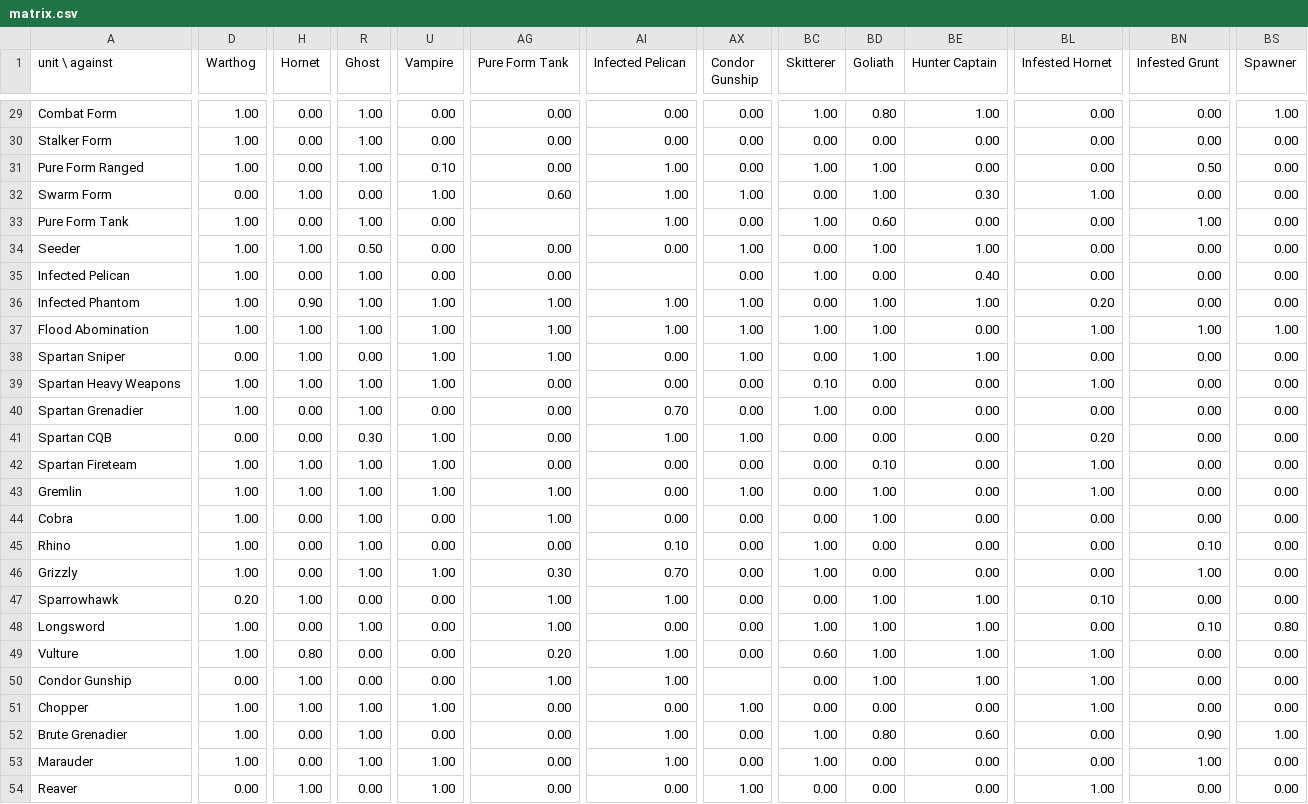
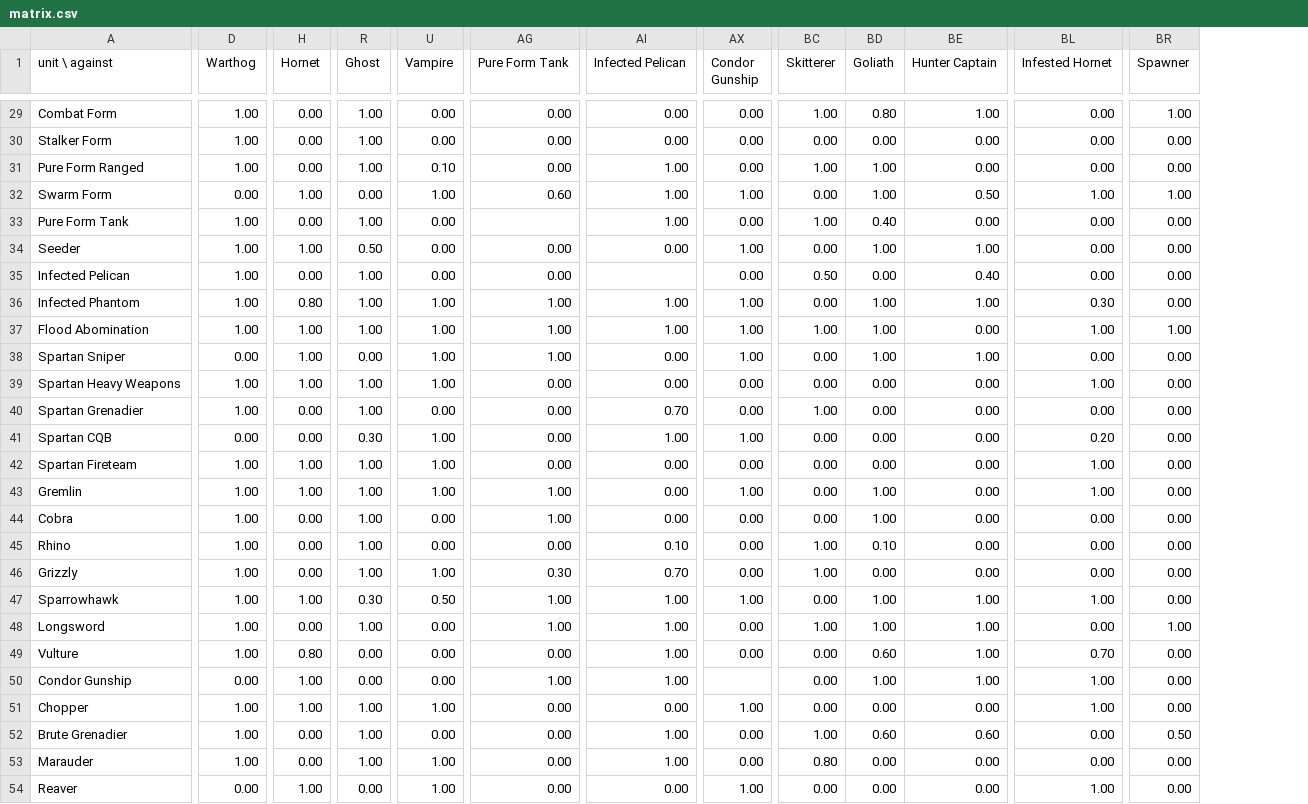
Before and after one commit to MikerBiker1/Halobellum, a CSV file: Tools/Data/cw/matrix.csv, drawn as a sheet; only a part is shown, gaps mark what is left out; removed rows and columns are numbered as before the commit, all else as after; the diff covers the shown part only; the diff names each change by its address in the sheet, - before the commit and + after, or states it on an @@ line.

```diff
--- a/Tools/Data/cw/matrix.csv
+++ b/Tools/Data/cw/matrix.csv
-column BN (Infested Grunt), rows 29-54: 0.00 | 0.00 | 0.50 | 0.00 | 1.00 | 0.00 | 0.00 | 0.00 | 1.00 | 0.00 | 0.00 | 0.00 | 0.00 | 0.00 | 0.00 | 0.00 | 0.10 | 1.00 | 0.00 | 0.10 | 0.00 | 0.00 | 0.00 | 0.90 | 1.00 | 0.00
-BE32 (Hunter Captain): 0.30
+BE32 (Hunter Captain): 0.50
-BR32 (Spawner): 0.00
+BR32 (Spawner): 1.00
-BD33 (Goliath): 0.60
+BD33 (Goliath): 0.40
-BC35 (Skitterer): 1.00
+BC35 (Skitterer): 0.50
-H36 (Hornet): 0.90
+H36 (Hornet): 0.80
-BL36 (Infested Hornet): 0.20
+BL36 (Infested Hornet): 0.30
-BC39 (Skitterer): 0.10
+BC39 (Skitterer): 0.00
-BD42 (Goliath): 0.10
+BD42 (Goliath): 0.00
-BD45 (Goliath): 0.00
+BD45 (Goliath): 0.10
-D47 (Warthog): 0.20
+D47 (Warthog): 1.00
-R47 (Ghost): 0.00
+R47 (Ghost): 0.30
-U47 (Vampire): 0.00
+U47 (Vampire): 0.50
-AX47 (Condor Gunship): 0.00
+AX47 (Condor Gunship): 1.00
-BL47 (Infested Hornet): 0.10
+BL47 (Infested Hornet): 1.00
-AI48 (Infected Pelican): 0.00
+AI48 (Infected Pelican): 1.00
-BR48 (Spawner): 0.80
+BR48 (Spawner): 1.00
-AG49 (Pure Form Tank): 0.20
+AG49 (Pure Form Tank): 0.00
-BC49 (Skitterer): 0.60
+BC49 (Skitterer): 0.00
-BD49 (Goliath): 1.00
+BD49 (Goliath): 0.60
-BL49 (Infested Hornet): 1.00
+BL49 (Infested Hornet): 0.70
-BD52 (Goliath): 0.80
+BD52 (Goliath): 0.60
-BR52 (Spawner): 1.00
+BR52 (Spawner): 0.50
-BC53 (Skitterer): 1.00
+BC53 (Skitterer): 0.80
```
Also changed, not shown: 1 removed row and 52 edited cells elsewhere in this file, balance.csv, 15 other files.
